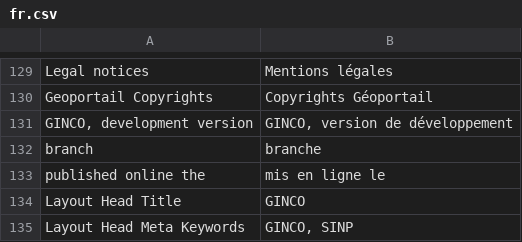
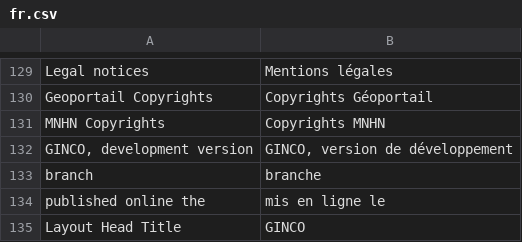
Before and after one commit to SINP-GINCO/ginco, a CSV file: website/htdocs/custom/server/ogamServer/app/lang/fr.csv, drawn as a sheet; only a part is shown, gaps mark what is left out; the shorter side is filled out with more unchanged rows.

```diff
--- a/website/htdocs/custom/server/ogamServer/app/lang/fr.csv
+++ b/website/htdocs/custom/server/ogamServer/app/lang/fr.csv
@@ -130,2 +130,3 @@ Legal notices;Mentions légales
 Geoportail Copyrights;Copyrights Géoportail
+MNHN Copyrights;Copyrights MNHN
 GINCO, development version;GINCO, version de développement
```
Also changed, not shown: website/htdocs/custom/server/ogamServer/app/lang/en.csv, 12 other files.
